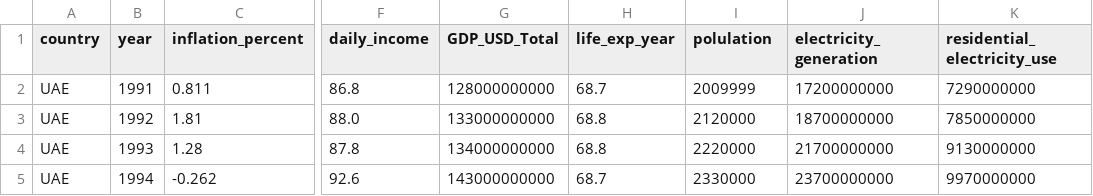
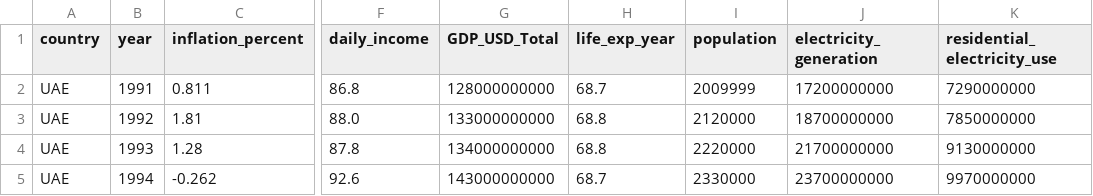
Before and after one commit to ENSF-692-Spring-2024/ensf-692-project-superawesometeam, a CSV file: df_final.csv, drawn as a sheet; only a part is shown, gaps mark what is left out; the diff names each change by its address in the sheet, - before the commit and + after, or states it on an @@ line.

```diff
--- a/df_final.csv
+++ b/df_final.csv
-I1: polulation
+I1: population
```
Also changed, not shown: 3 other files.
